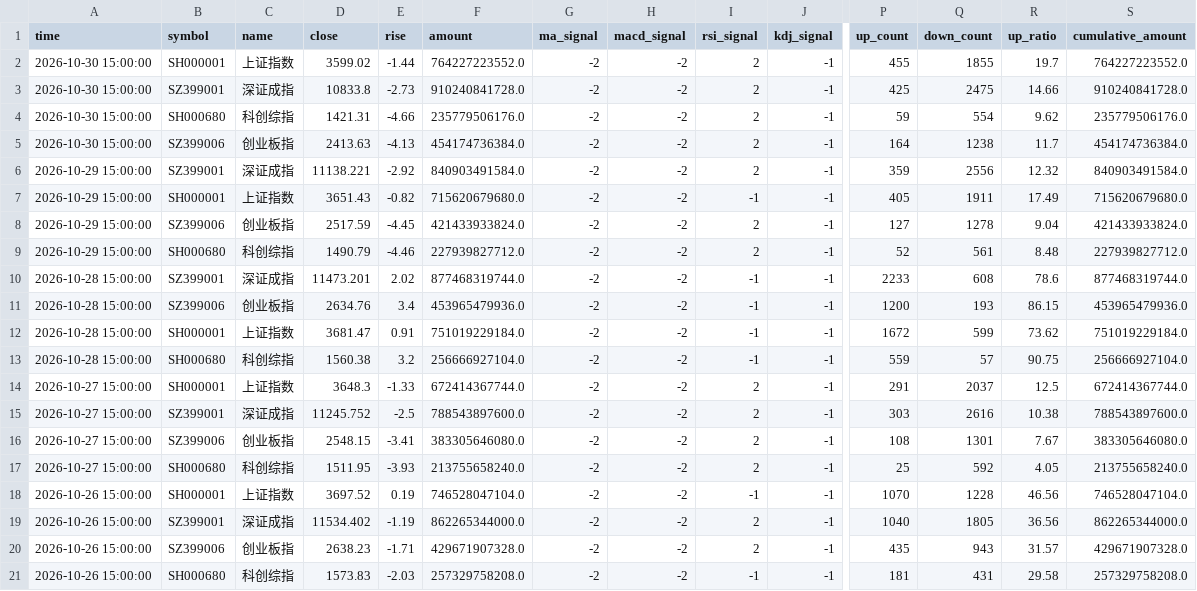
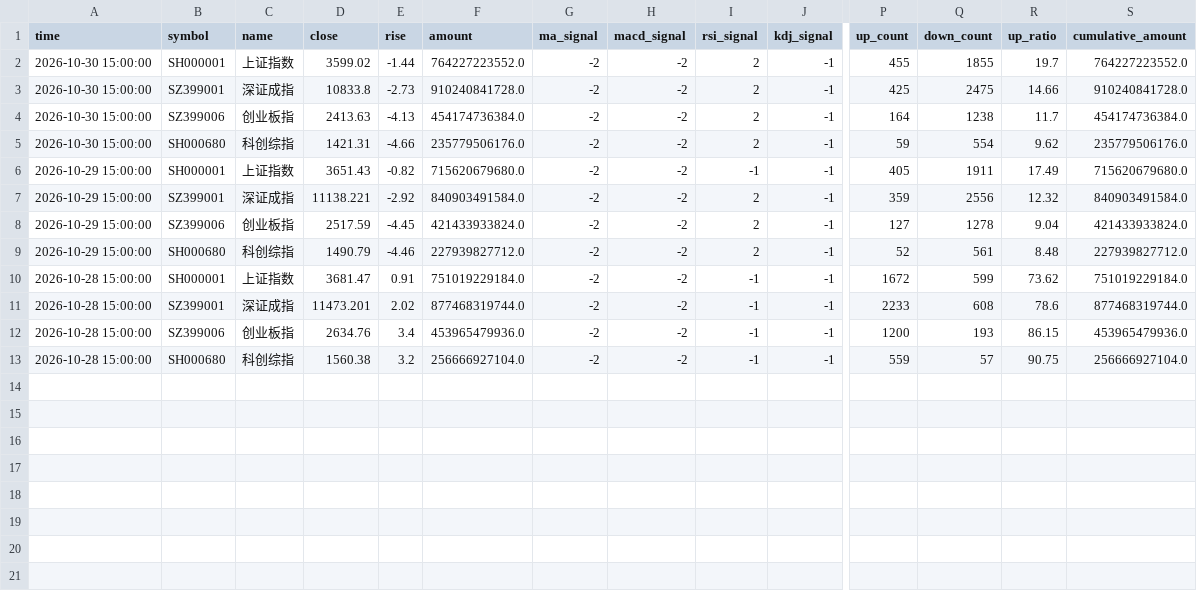
Before and after one commit to siderdata/tss_ai_stock, a CSV file: data/CORE_INDICES_ta_signals_d_5days_data.csv, drawn as a sheet; only a part is shown, gaps mark what is left out; removed rows and columns are numbered as before the commit, all else as after; rows hold the shown columns only; the diff names each change by its address in the sheet, - before the commit and + after, or states it on an @@ line.

```diff
--- a/data/CORE_INDICES_ta_signals_d_5days_data.csv
+++ b/data/CORE_INDICES_ta_signals_d_5days_data.csv
@@ row 5 moved to row 4: 2026-10-30 15:00:00 @@
@@ row 7 moved to row 6: 2026-10-29 15:00:00 @@
@@ row 12 moved to row 10: 2026-10-28 15:00:00 @@
-row 14: 2026-10-27 15:00:00 | SH000001 | 上证指数 | 3648.3 | -1.33 | 672414367744.0 | -2 | -2 | 2 | -1 | 291 | 2037 | 12.5 | 672414367744.0
-row 15: 2026-10-27 15:00:00 | SZ399001 | 深证成指 | 11245.752 | -2.5 | 788543897600.0 | -2 | -2 | 2 | -1 | 303 | 2616 | 10.38 | 788543897600.0
-row 16: 2026-10-27 15:00:00 | SZ399006 | 创业板指 | 2548.15 | -3.41 | 383305646080.0 | -2 | -2 | 2 | -1 | 108 | 1301 | 7.67 | 383305646080.0
-row 17: 2026-10-27 15:00:00 | SH000680 | 科创综指 | 1511.95 | -3.93 | 213755658240.0 | -2 | -2 | 2 | -1 | 25 | 592 | 4.05 | 213755658240.0
-row 18: 2026-10-26 15:00:00 | SH000001 | 上证指数 | 3697.52 | 0.19 | 746528047104.0 | -2 | -2 | -1 | -1 | 1070 | 1228 | 46.56 | 746528047104.0
-row 19: 2026-10-26 15:00:00 | SZ399001 | 深证成指 | 11534.402 | -1.19 | 862265344000.0 | -2 | -2 | 2 | -1 | 1040 | 1805 | 36.56 | 862265344000.0
-row 20: 2026-10-26 15:00:00 | SZ399006 | 创业板指 | 2638.23 | -1.71 | 429671907328.0 | -2 | -2 | 2 | -1 | 435 | 943 | 31.57 | 429671907328.0
-row 21: 2026-10-26 15:00:00 | SH000680 | 科创综指 | 1573.83 | -2.03 | 257329758208.0 | -2 | -2 | -1 | -1 | 181 | 431 | 29.58 | 257329758208.0
```
Also changed, not shown: data/LARGE_CAP_INDICES_ta_signals_d_5days_data.csv, data/MID_SMALL_CAP_INDICES_ta_signals_d_5days_data.csv, 45 other files.
